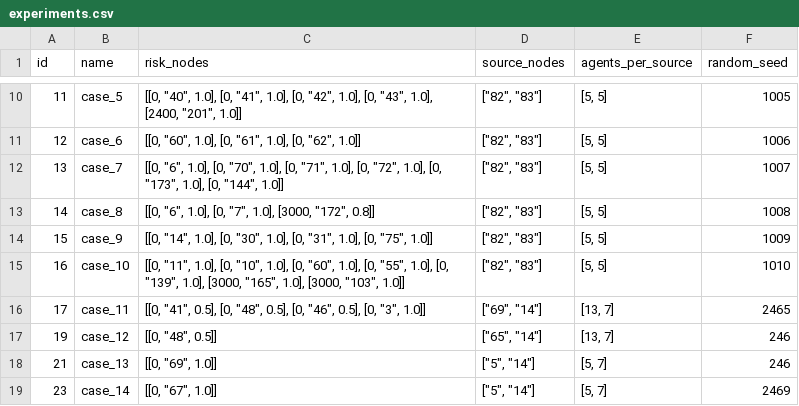
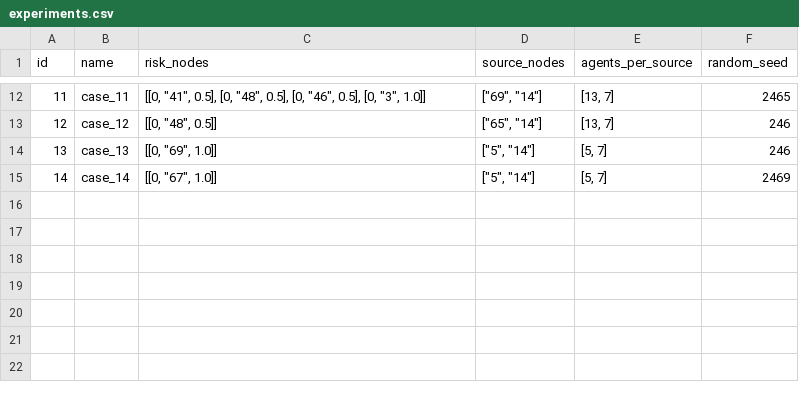
Before and after one commit to AlvaroS3rrano/Evacuation_Simulation, a CSV file: results/CSV/experiments.csv, drawn as a sheet; only a part is shown, gaps mark what is left out; the diff covers the shown part only.

```diff
--- a/results/CSV/experiments.csv
+++ b/results/CSV/experiments.csv
@@ -10,10 +12,4 @@ id,name,risk_nodes,source_nodes,agents_per_source,random_seed
-11,case_5,"[[0, ""40"", 1.0], [0, ""41"", 1.0], [0, ""42"", 1.0], [0, ""43"", 1.0], [2400, ""201"", 1.0]]","[""82"", ""83""]","[5, 5]",1005
-12,case_6,"[[0, ""60"", 1.0], [0, ""61"", 1.0], [0, ""62"", 1.0]]","[""82"", ""83""]","[5, 5]",1006
-13,case_7,"[[0, ""6"", 1.0], [0, ""70"", 1.0], [0, ""71"", 1.0], [0, ""72"", 1.0], [0, ""173"", 1.0], [0, ""144"", 1.0]]","[""82"", ""83""]","[5, 5]",1007
-14,case_8,"[[0, ""6"", 1.0], [0, ""7"", 1.0], [3000, ""172"", 0.8]]","[""82"", ""83""]","[5, 5]",1008
-15,case_9,"[[0, ""14"", 1.0], [0, ""30"", 1.0], [0, ""31"", 1.0], [0, ""75"", 1.0]]","[""82"", ""83""]","[5, 5]",1009
-16,case_10,"[[0, ""11"", 1.0], [0, ""10"", 1.0], [0, ""60"", 1.0], [0, ""55"", 1.0], [0, ""139"", 1.0], [3000, ""165"", 1.0], [3000, ""103"", 1.0]]","[""82"", ""83""]","[5, 5]",1010
-17,case_11,"[[0, ""41"", 0.5], [0, ""48"", 0.5], [0, ""46"", 0.5], [0, ""3"", 1.0]]","[""69"", ""14""]","[13, 7]",2465
-19,case_12,"[[0, ""48"", 0.5]]","[""65"", ""14""]","[13, 7]",246
-21,case_13,"[[0, ""69"", 1.0]]","[""5"", ""14""]","[5, 7]",246
-23,case_14,"[[0, ""67"", 1.0]]","[""5"", ""14""]","[5, 7]",2469
+11,case_11,"[[0, ""41"", 0.5], [0, ""48"", 0.5], [0, ""46"", 0.5], [0, ""3"", 1.0]]","[""69"", ""14""]","[13, 7]",2465
+12,case_12,"[[0, ""48"", 0.5]]","[""65"", ""14""]","[13, 7]",246
+13,case_13,"[[0, ""69"", 1.0]]","[""5"", ""14""]","[5, 7]",246
+14,case_14,"[[0, ""67"", 1.0]]","[""5"", ""14""]","[5, 7]",2469
```
Also changed, not shown: 2 added rows and 30 edited cells elsewhere in this file, 9 other files.
